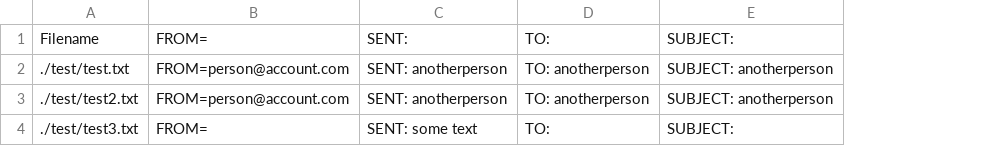
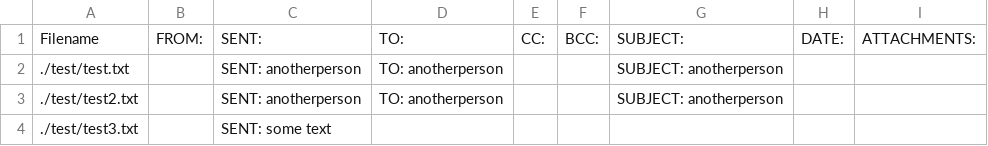
Before and after one commit to ctaperts/Metadata_Extractor, a CSV file: myfile.csv, drawn as a sheet; removed rows and columns are numbered as before the commit, all else as after; the diff names each change by its address in the sheet, - before the commit and + after, or states it on an @@ line.

```diff
--- a/myfile.csv
+++ b/myfile.csv
-column B, rows 1-4: FROM= | FROM=person@account.com | FROM=person@account.com | FROM=
+column B, row 1: FROM:
+column E, row 1: CC:
+column F, row 1: BCC:
+column H, row 1: DATE:
+column I, row 1: ATTACHMENTS:
-D4: TO:
+D4: (empty)
-G4: SUBJECT:
+G4: (empty)
```
Also changed, not shown: 1 other file.
